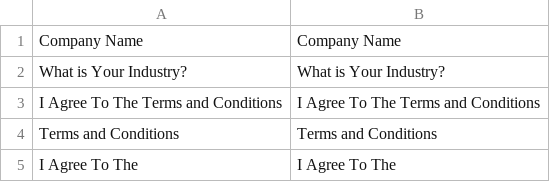
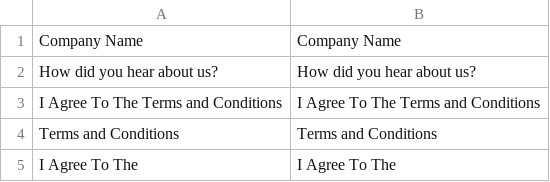
Before and after one commit to gelanivishal/m1_createcustomerattribute, a CSV file: app/locale/en_US/Company_Customer.csv, drawn as a sheet.

```diff
--- a/app/locale/en_US/Company_Customer.csv
+++ b/app/locale/en_US/Company_Customer.csv
@@ -1,3 +1,3 @@
 "Company Name","Company Name"
-"What is Your Industry?","What is Your Industry?"
+"How did you hear about us?","How did you hear about us?"
 "I Agree To The Terms and Conditions","I Agree To The Terms and Conditions"
```
Also changed, not shown: 3 other files.
